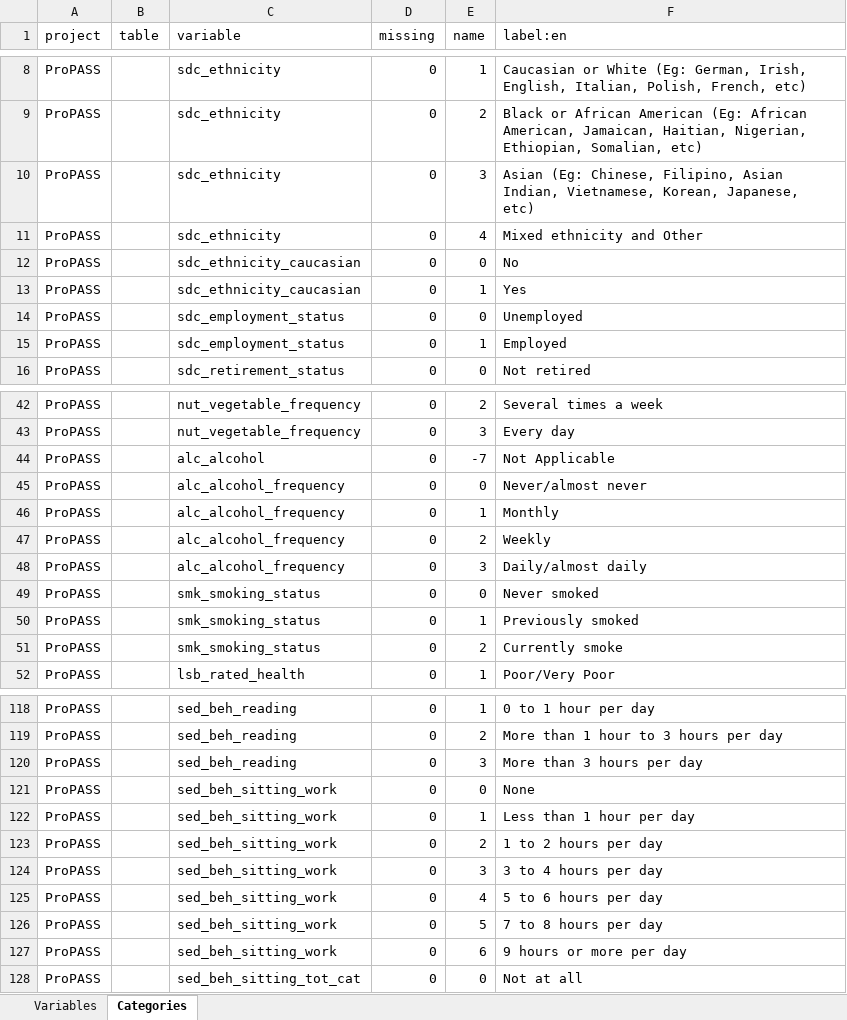
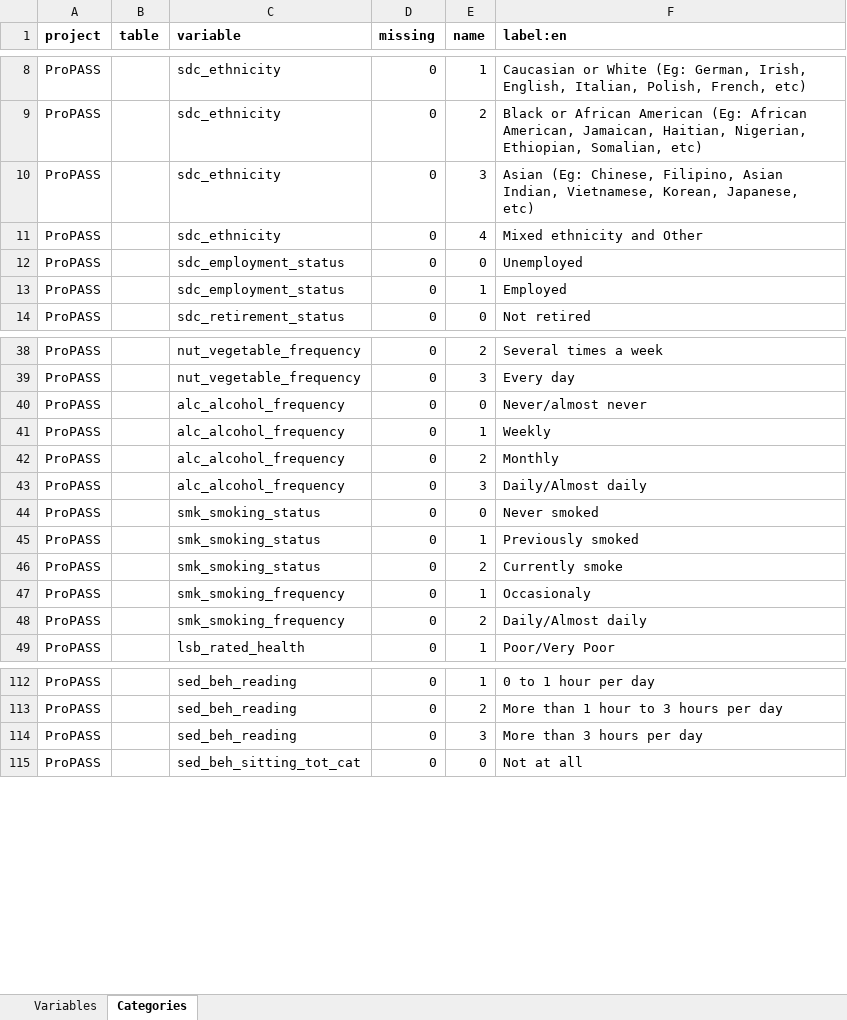
Before and after one commit to maelstrom-research/harmonization_ProPASS, an Excel workbook: dataschema_ProPASS.xlsx, sheet Categories, drawn as a sheet; only a part is shown, gaps mark what is left out; values as stored, in another font and other column widths than the file's, no borders; removed rows and columns are numbered as before the commit, all else as after; the diff covers the shown part only; the diff names each change by its address in the sheet, - before the commit and + after, or states it on an @@ line.

Commit message:
update dataschema
owncloud version: Draft_DataSchema_2024_05_10

```diff
--- a/dataschema_ProPASS.xlsx (sheet Categories)
+++ b/dataschema_ProPASS.xlsx (sheet Categories)
-A1:F1 bold: off
+A1:F1 bold: on
-row 12: ProPASS |  | sdc_ethnicity_caucasian | 0 | 0 | No
-row 13: ProPASS |  | sdc_ethnicity_caucasian | 0 | 1 | Yes
-row 44: ProPASS |  | alc_alcohol | 0 | -7 | Not Applicable
-F41 (label:en): Monthly
+F41 (label:en): Weekly
-F42 (label:en): Weekly
+F42 (label:en): Monthly
-F43 (label:en): Daily/almost daily
+F43 (label:en): Daily/Almost daily
+row 47: ProPASS |  | smk_smoking_frequency | 0 | 1 | Occasionaly
+row 48: ProPASS |  | smk_smoking_frequency | 0 | 2 | Daily/Almost daily
-row 121: ProPASS |  | sed_beh_sitting_work | 0 | 0 | None
-row 122: ProPASS |  | sed_beh_sitting_work | 0 | 1 | Less than 1 hour per day
-row 123: ProPASS |  | sed_beh_sitting_work | 0 | 2 | 1 to 2 hours per day
-row 124: ProPASS |  | sed_beh_sitting_work | 0 | 3 | 3 to 4 hours per day
-row 125: ProPASS |  | sed_beh_sitting_work | 0 | 4 | 5 to 6 hours per day
-row 126: ProPASS |  | sed_beh_sitting_work | 0 | 5 | 7 to 8 hours per day
-row 127: ProPASS |  | sed_beh_sitting_work | 0 | 6 | 9 hours or more per day
```
Also changed, not shown: 5 removed rows and 1 edited cell elsewhere in this sheet, sheet Variables.
